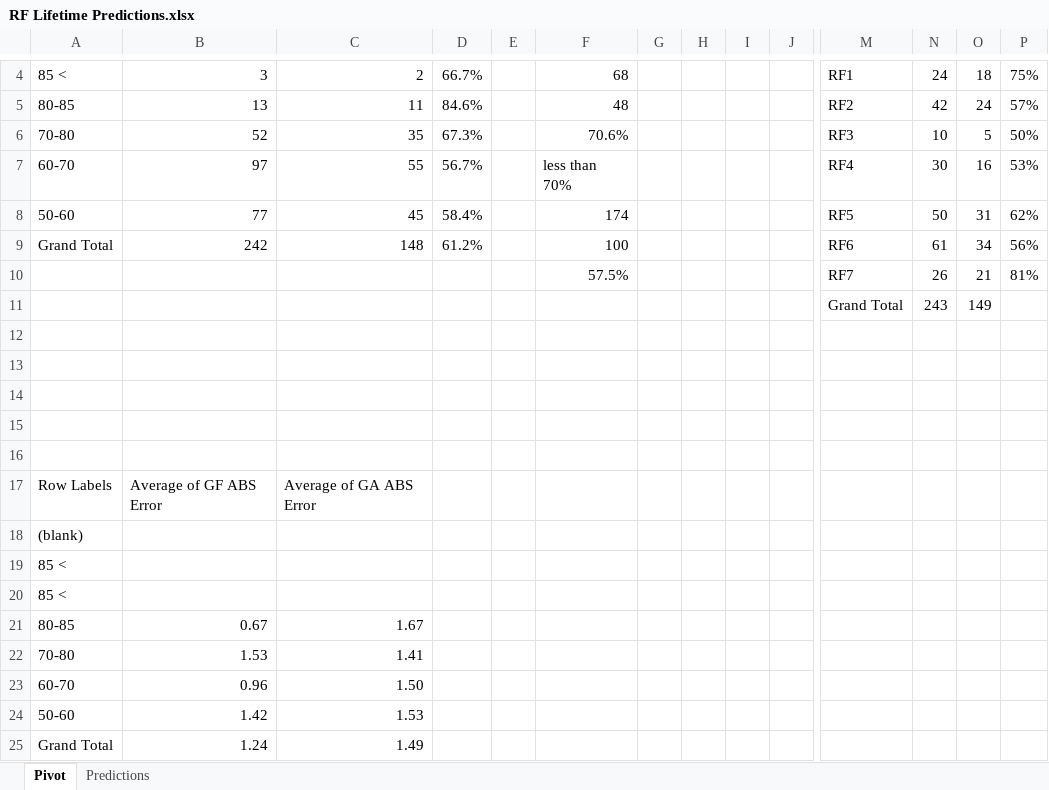
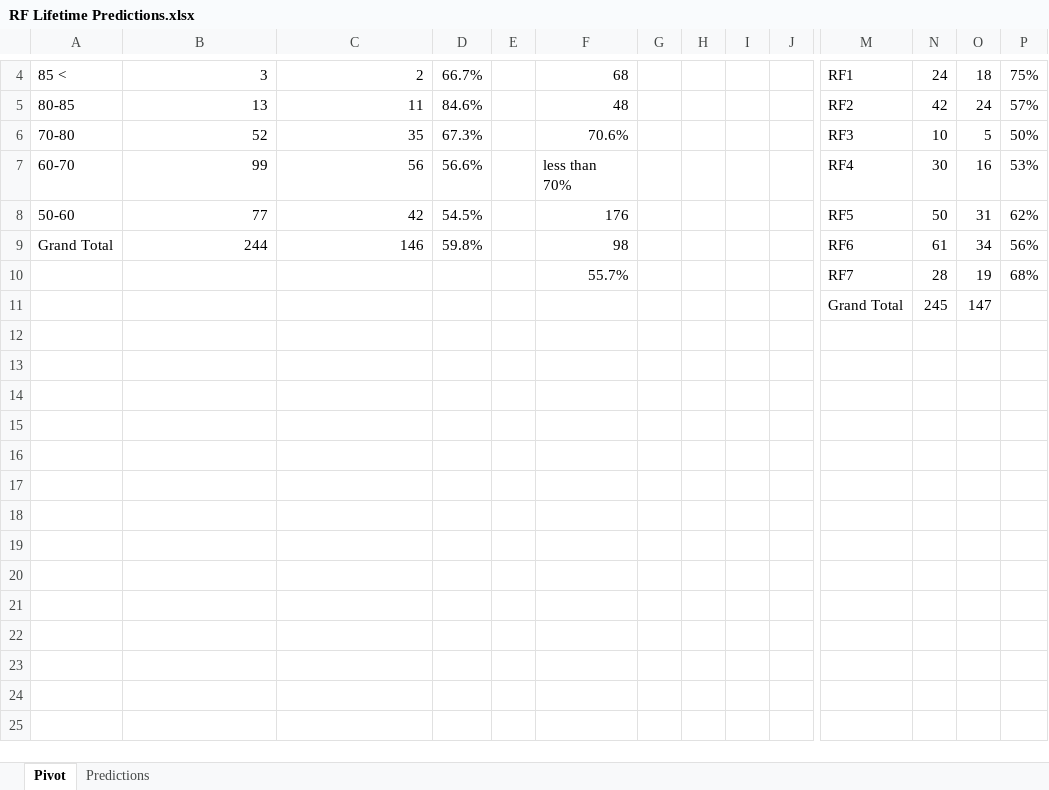
Before and after one commit to thomashigginsdatascientist/Hockey_Model, an Excel workbook: RF Lifetime Predictions.xlsx, sheet Pivot, drawn as a sheet; only a part is shown, gaps mark what is left out; values as stored, in another font and other column widths than the file's, no borders; removed rows and columns are numbered as before the commit, all else as after; rows hold the shown columns only; the diff names each change by its address in the sheet, - before the commit and + after, or states it on an @@ line.

```diff
--- a/RF Lifetime Predictions.xlsx (sheet Pivot)
+++ b/RF Lifetime Predictions.xlsx (sheet Pivot)
-B7: 97
+B7: 99
-C7: 55
+C7: 56
-D7: 56.7%
+D7: 56.6%
-C8: 45
+C8: 42
-D8: 58.4%
+D8: 54.5%
-F8: 174
+F8: 176
-B9: 242
+B9: 244
-C9: 148
+C9: 146
-D9: 61.2%
+D9: 59.8%
-F9: 100
+F9: 98
-row 10:  |  |  |  |  | 57.5% |  |  |  |  | RF7 | 26 | 21 | 81%
-row 11:  |  |  |  |  |  |  |  |  |  | Grand Total | 243 | 149
-row 10: (empty)
+row 10:  |  |  |  |  | 55.7% |  |  |  |  | RF7 | 28 | 19 | 68%
-row 11: (empty)
+row 11:  |  |  |  |  |  |  |  |  |  | Grand Total | 245 | 147
-row 14: (empty)
-row 15: (empty)
-row 16: (empty)
-row 17: Row Labels | Average of GF ABS Error | Average of GA ABS Error
-row 18: (blank)
-row 19: 85 <
-row 20: 85 <
-row 21: 80-85 | 0.67 | 1.67
-row 22: 70-80 | 1.53 | 1.41
-row 23: 60-70 | 0.96 | 1.50
-row 24: 50-60 | 1.42 | 1.53
-row 25: Grand Total | 1.24 | 1.49
```
Also changed, not shown: sheet Predictions, GBM Lifetime Predictions.xlsx, 3 other files.
